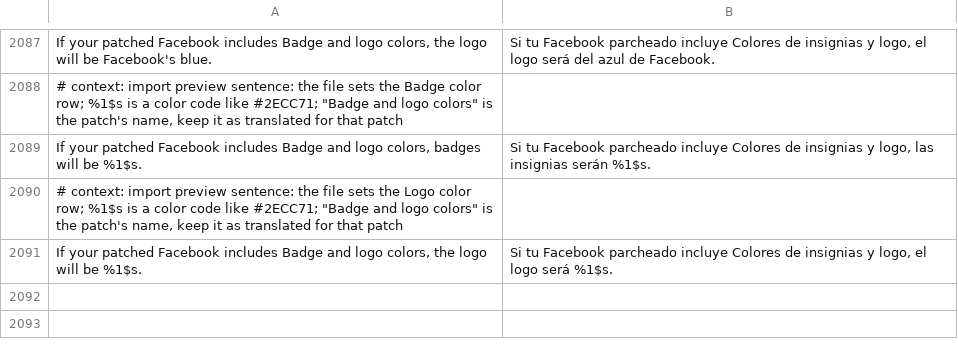
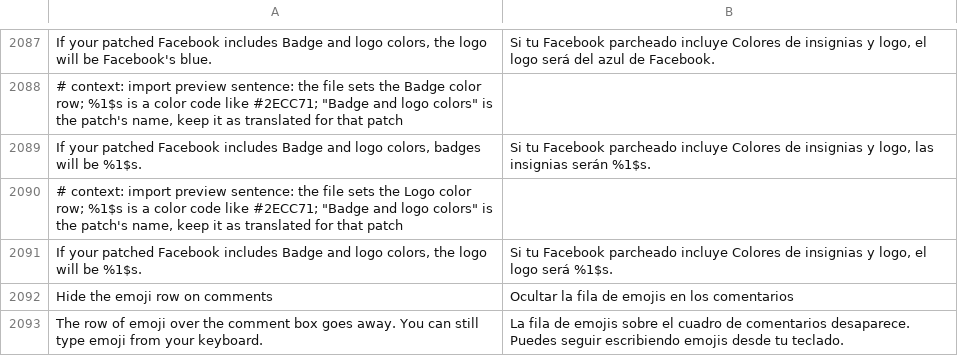
Before and after one commit to Nezumi-2711/HushFacebook, a TSV file: extensions/shared/library/src/main/l10n/es.tsv, drawn as a sheet; only a part is shown, gaps mark what is left out.

Commit message:
feat(comments): add a switch for the emoji row over the comment box
The comment box pre-input socket checks each plugin by number, 1 for Meta AI pills and 0 for the ConversationGuide emoji row. Plugin 0 now asks the extension first, and a yes answers that the row does not apply.

Refs #290

```diff
--- a/extensions/shared/library/src/main/l10n/es.tsv
+++ b/extensions/shared/library/src/main/l10n/es.tsv
@@ -2091 +2091,3 @@ If your patched Facebook includes Badge and logo colors, badges will be %1$s.	Si
 If your patched Facebook includes Badge and logo colors, the logo will be %1$s.	Si tu Facebook parcheado incluye Colores de insignias y logo, el logo será %1$s.
+Hide the emoji row on comments	Ocultar la fila de emojis en los comentarios
+The row of emoji over the comment box goes away. You can still type emoji from your keyboard.	La fila de emojis sobre el cuadro de comentarios desaparece. Puedes seguir escribiendo emojis desde tu teclado.
```
Also changed, not shown: extensions/shared/library/src/main/l10n/de.tsv, extensions/shared/library/src/main/l10n/in.tsv, 18 other files.
